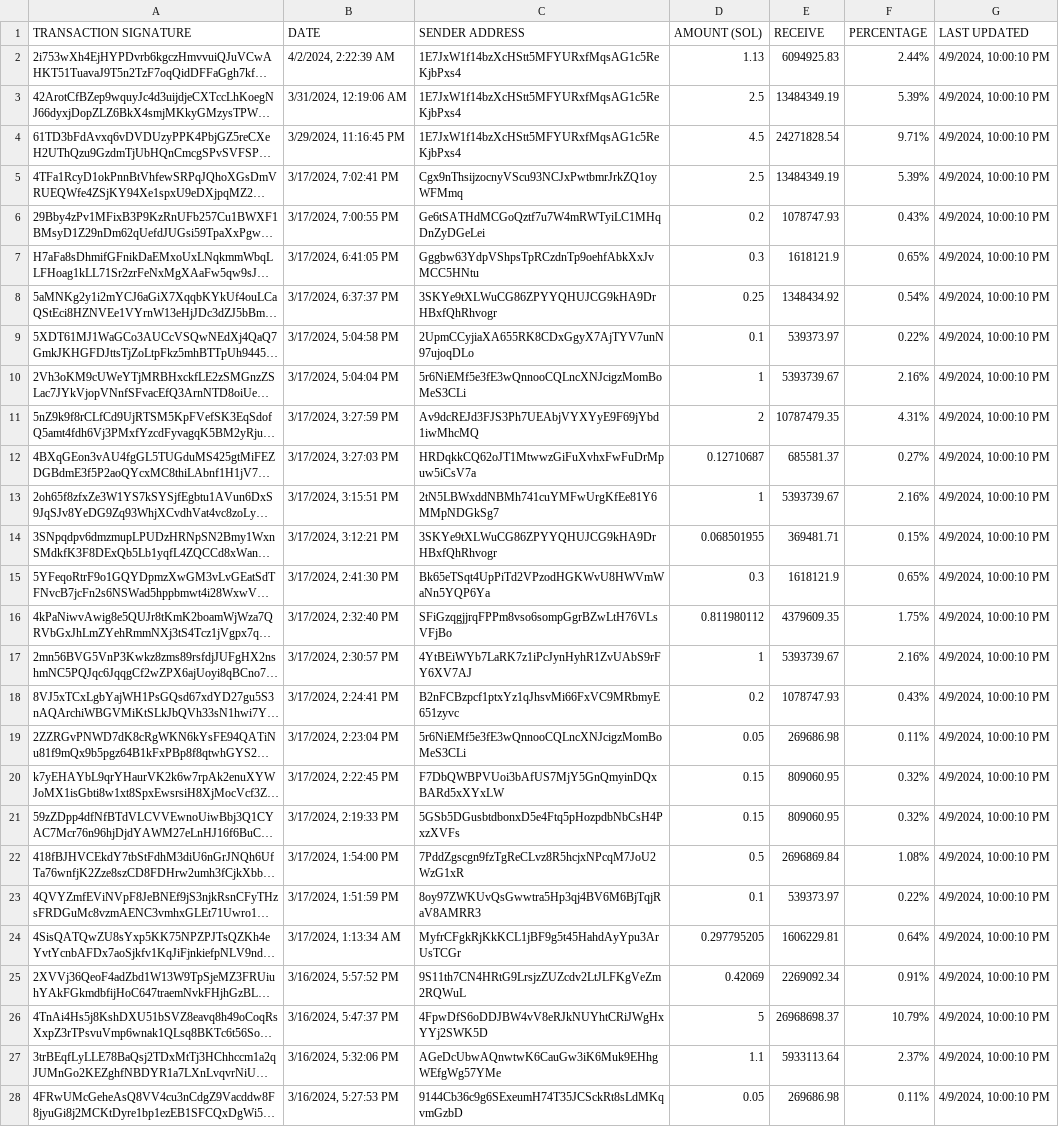
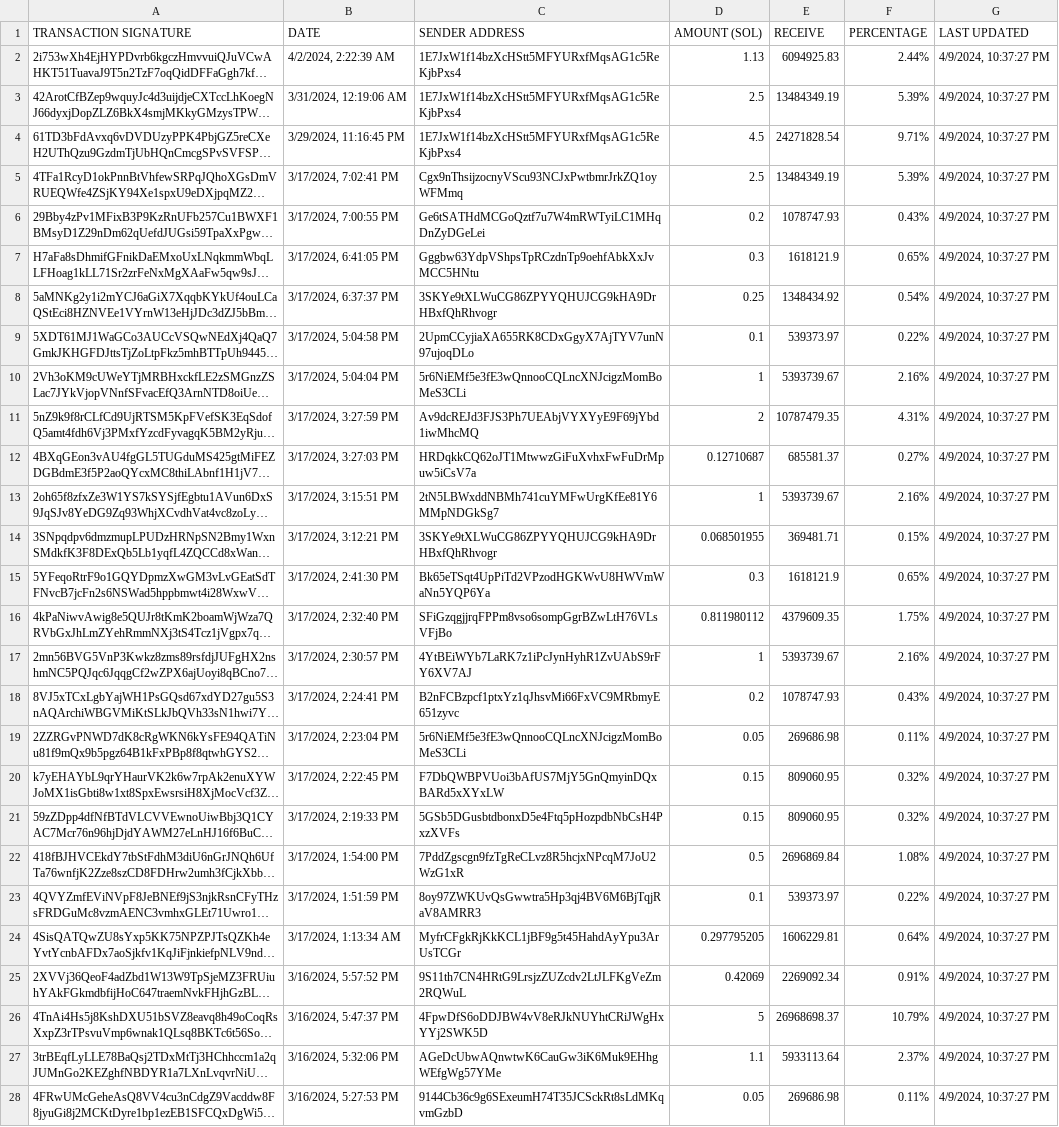
Before and after one commit to brorogans/bleu, a CSV file: presale.csv, drawn as a sheet; only a part is shown; long unchanged cells end in …; the diff covers the shown part only; the diff names each change by its address in the sheet, - before the commit and + after, or states it on an @@ line.

Commit message:
Update from https://github.com/brorogans/presale/commit/409faa6c91279949389dcdede155839ee4d05507

```diff
--- a/presale.csv
+++ b/presale.csv
-G2:G28 (LAST UPDATED): 4/9/2024, 10:00:10 PM
+G2:G28 (LAST UPDATED): 4/9/2024, 10:37:27 PM
```
Also changed, not shown: 27 edited cells elsewhere in this file.
